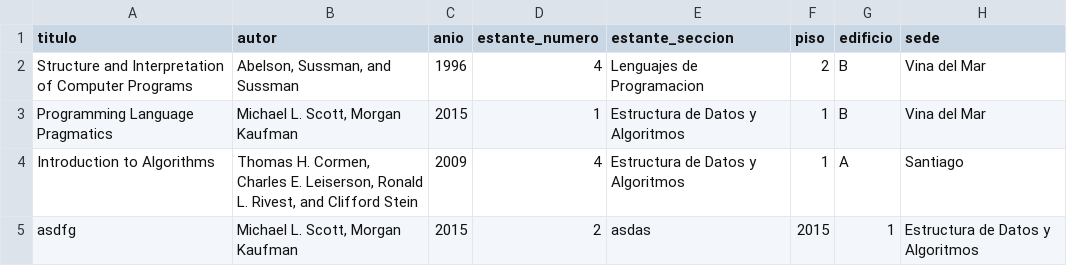
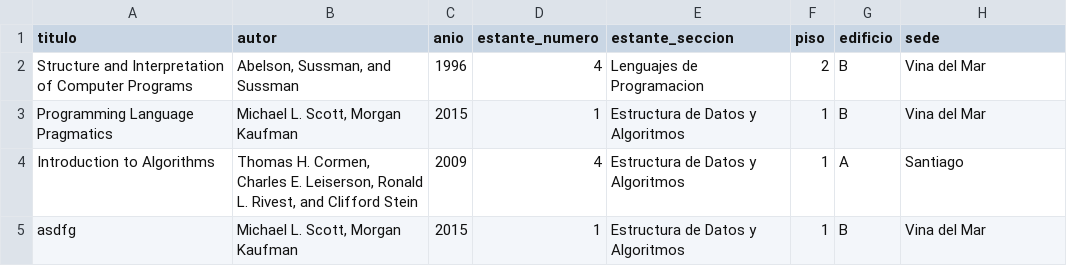
Before and after one commit to YggrYergen/tarea2, a CSV file: biblioteca2.csv, drawn as a sheet.

```diff
--- a/biblioteca2.csv
+++ b/biblioteca2.csv
@@ -4,2 +4,2 @@ titulo,autor,anio,estante_numero,estante_seccion,piso,edificio,sede
 "Introduction to Algorithms","Thomas H. Cormen, Charles E. Leiserson, Ronald L. Rivest, and Clifford Stein",2009,4,"Estructura de Datos y Algoritmos",1,"A","Santiago"
-"asdfg","Michael L. Scott, Morgan Kaufman",2015,2,"asdas",2015,"1","Estructura de Datos y Algoritmos"
+"asdfg","Michael L. Scott, Morgan Kaufman",2015,1,"Estructura de Datos y Algoritmos",1,"B","Vina del Mar"
```
Also changed, not shown: 1 other file.
